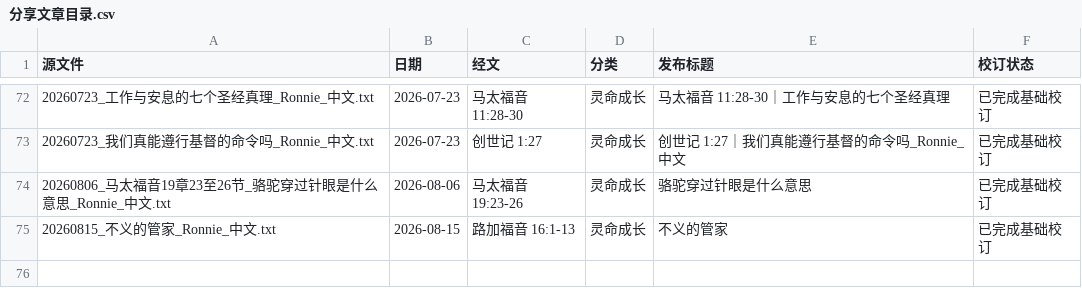
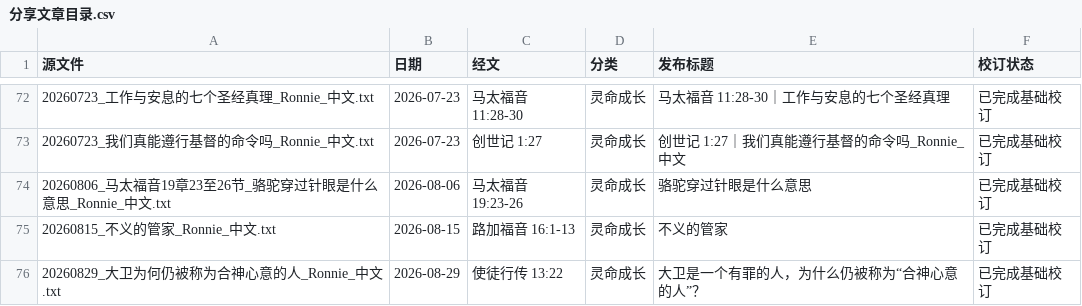
Before and after one commit to Ronnie0229/Ronnie0229.github.io, a CSV file: docs/内容整理报告/分享文章目录.csv, drawn as a sheet; only a part is shown, gaps mark what is left out; the diff names each change by its address in the sheet, - before the commit and + after, or states it on an @@ line.

```diff
--- a/docs/内容整理报告/分享文章目录.csv
+++ b/docs/内容整理报告/分享文章目录.csv
+row 76: 20260829_大卫为何仍被称为合神心意的人_Ronnie_中文.txt | 2026-08-29 | 使徒行传 13:22 | 灵命成长 | 大卫是一个有罪的人，为什么仍被称为“合神心意的人”？ | 已完成基础校订
```
Also changed, not shown: 5 other files.
